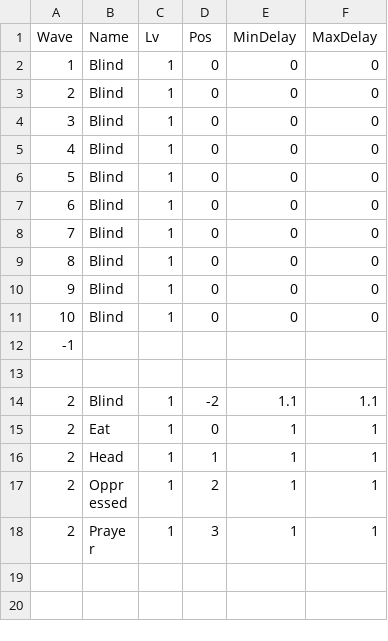
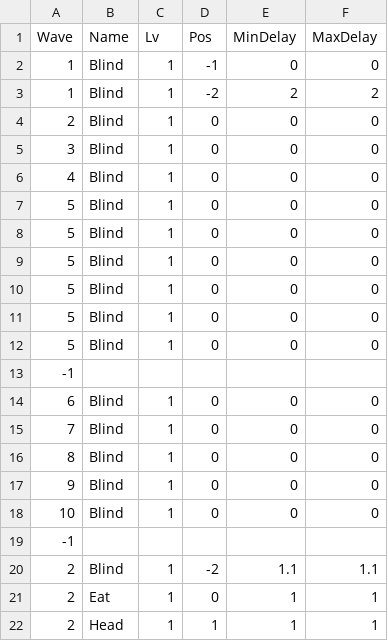
Before and after one commit to 77Sun77/LuckyDice, a CSV file: Assets/Resources/WaveInfo.csv, drawn as a sheet; only a part is shown; the shorter side is filled out with more unchanged rows.

Commit message:
Upgrade GoogleSheetManager

```diff
--- a/Assets/Resources/WaveInfo.csv
+++ b/Assets/Resources/WaveInfo.csv
@@ -1,3 +1,4 @@
 Wave,Name,Lv,Pos,MinDelay,MaxDelay
-1,Blind,1,0,0,0
+1,Blind,1,-1,0,0
+1,Blind,1,-2,2,2
 2,Blind,1,0,0,0
@@ -6,2 +7,8 @@ Wave,Name,Lv,Pos,MinDelay,MaxDelay
 5,Blind,1,0,0,0
+5,Blind,1,0,0,0
+5,Blind,1,0,0,0
+5,Blind,1,0,0,0
+5,Blind,1,0,0,0
+5,Blind,1,0,0,0
+-1,,,,,
 6,Blind,1,0,0,0
@@ -12,3 +19,2 @@ Wave,Name,Lv,Pos,MinDelay,MaxDelay
 -1,,,,,
-,,,,,
 2,Blind,1,-2,1.1,1.1
```
Also changed, not shown: 5 other files.
